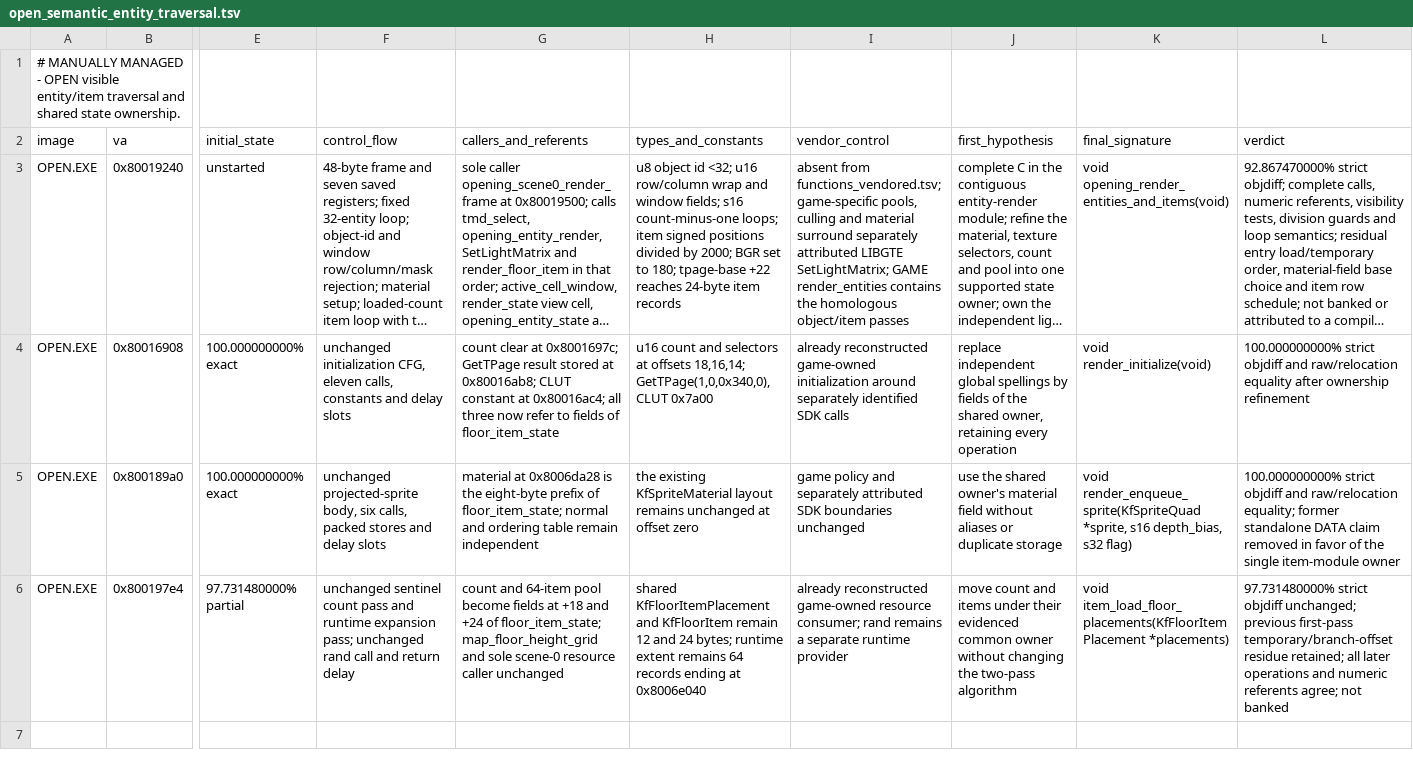
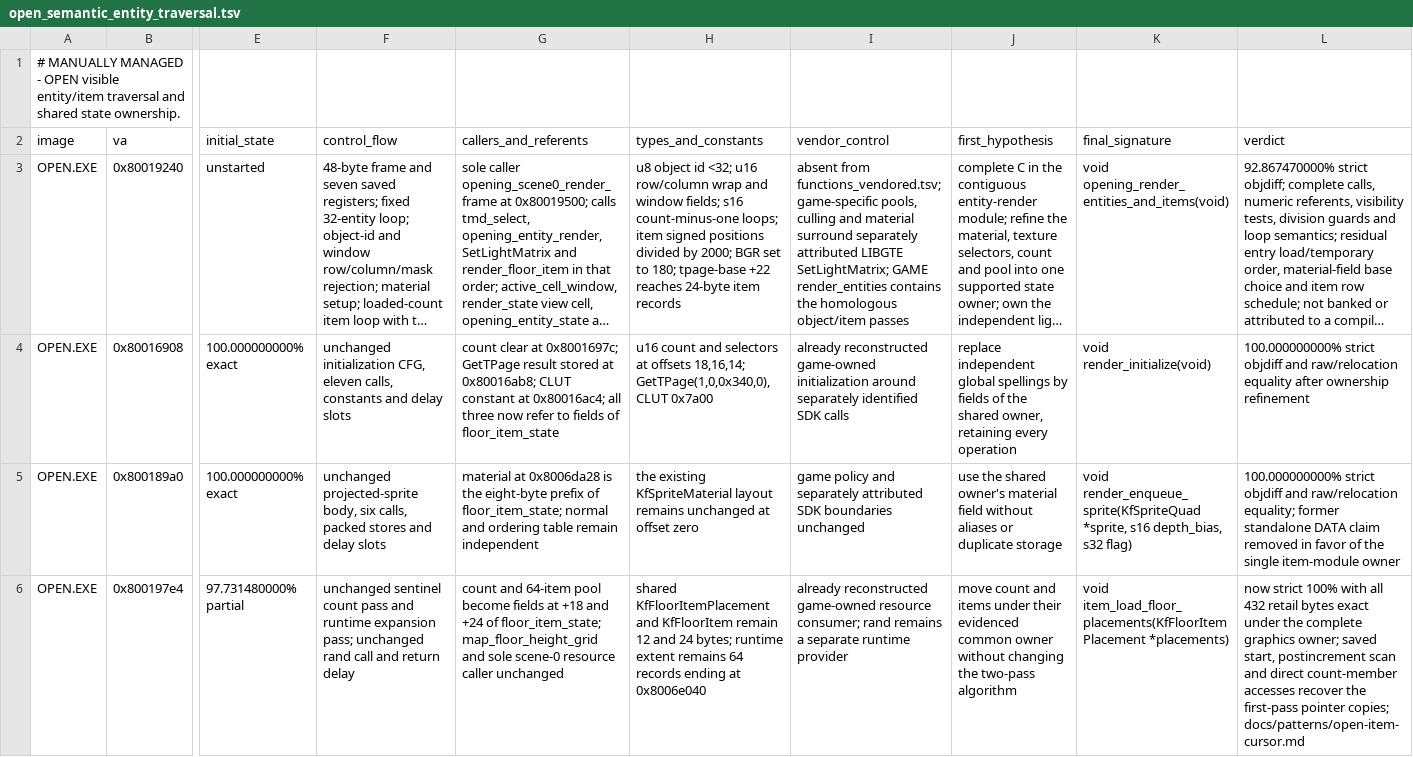
Before and after one commit to sushi-shi/kings-field-decomp, a TSV file: config/evidence/open_semantic_entity_traversal.tsv, drawn as a sheet; only a part is shown, gaps mark what is left out; long unchanged cells end in …; the diff names each change by its address in the sheet, - before the commit and + after, or states it on an @@ line.

```diff
--- a/config/evidence/open_semantic_entity_traversal.tsv
+++ b/config/evidence/open_semantic_entity_traversal.tsv
-L6 (verdict): 97.731480000% strict objdiff unchanged; previous first-pass temporary/branch-offset residue retained; all later operations and numeric referents agree; not banked
+L6 (verdict): now strict 100% with all 432 retail bytes exact under the complete graphics owner; saved start, postincrement scan and direct count-member accesses recover the first-pass pointer copies; docs/patterns/open-item-cursor.md
```
Also changed, not shown: config/evidence/open_semantic_resources.tsv, config/evidence/open_semantic_unlit_triangles.tsv, 7 other files.
